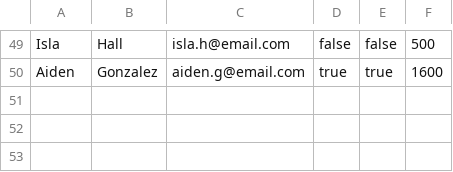
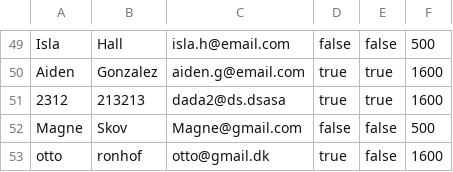
Before and after one commit to xRipzch/Project3Delfin, a CSV file: out/production/Project3_delfin/delfinen/files/finances.csv, drawn as a sheet; only a part is shown, gaps mark what is left out.

```diff
--- a/out/production/Project3_delfin/delfinen/files/finances.csv
+++ b/out/production/Project3_delfin/delfinen/files/finances.csv
@@ -50 +50,4 @@ Isla,Hall,isla.h@email.com,false,false,500
 Aiden,Gonzalez,aiden.g@email.com,true,true,1600
+2312,213213,dada2@ds.dsasa,true,true,1600
+Magne,Skov,Magne@gmail.com,false,false,500
+otto,ronhof,otto@gmail.dk,true,false,1600
```
Also changed, not shown: out/production/Project3_delfin/delfinen/files/regular_swimmers.csv, src/delfinen/files/finances.csv, 28 other files.
